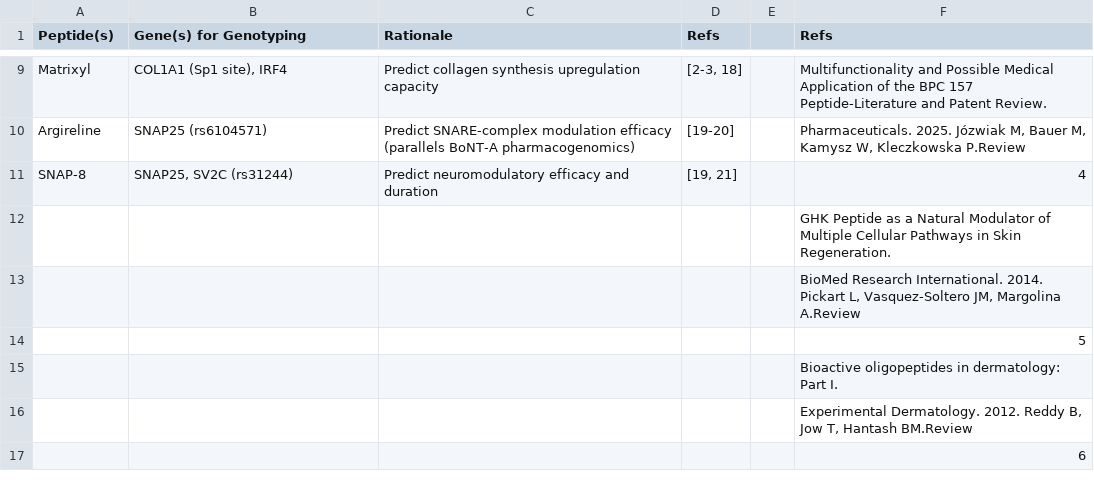
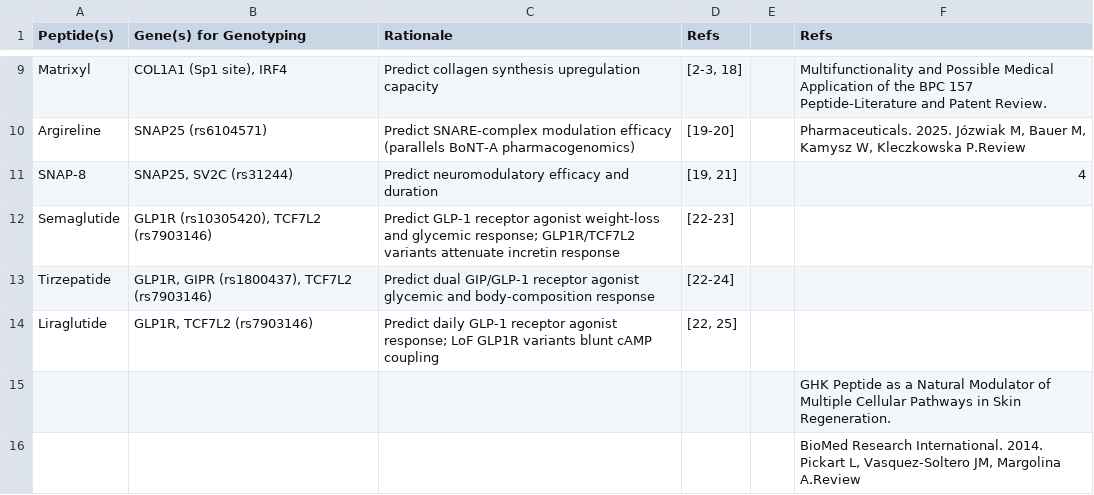
Before and after one commit to Florida-Man-Bioscience/u4u-engine, a CSV file: peptides_genotype.csv, drawn as a sheet; only a part is shown, gaps mark what is left out; the shorter side is filled out with more unchanged rows.

```diff
--- a/peptides_genotype.csv
+++ b/peptides_genotype.csv
@@ -11,2 +11,5 @@ Argireline,SNAP25 (rs6104571),Predict SNARE-complex modulation efficacy (paralle
 SNAP-8,"SNAP25, SV2C (rs31244)",Predict neuromodulatory efficacy and duration,"[19, 21]",,4
+Semaglutide,"GLP1R (rs10305420), TCF7L2 (rs7903146)",Predict GLP-1 receptor agonist weight-loss and glycemic response; GLP1R/TCF7L2 variants attenuate incretin response,[22-23],,
+Tirzepatide,"GLP1R, GIPR (rs1800437), TCF7L2 (rs7903146)",Predict dual GIP/GLP-1 receptor agonist glycemic and body-composition response,[22-24],,
+Liraglutide,"GLP1R, TCF7L2 (rs7903146)",Predict daily GLP-1 receptor agonist response; LoF GLP1R variants blunt cAMP coupling,"[22, 25]",,
 ,,,,,GHK Peptide as a Natural Modulator of Multiple Cellular Pathways in Skin Regeneration.
```
Also changed, not shown: 7 other files.
